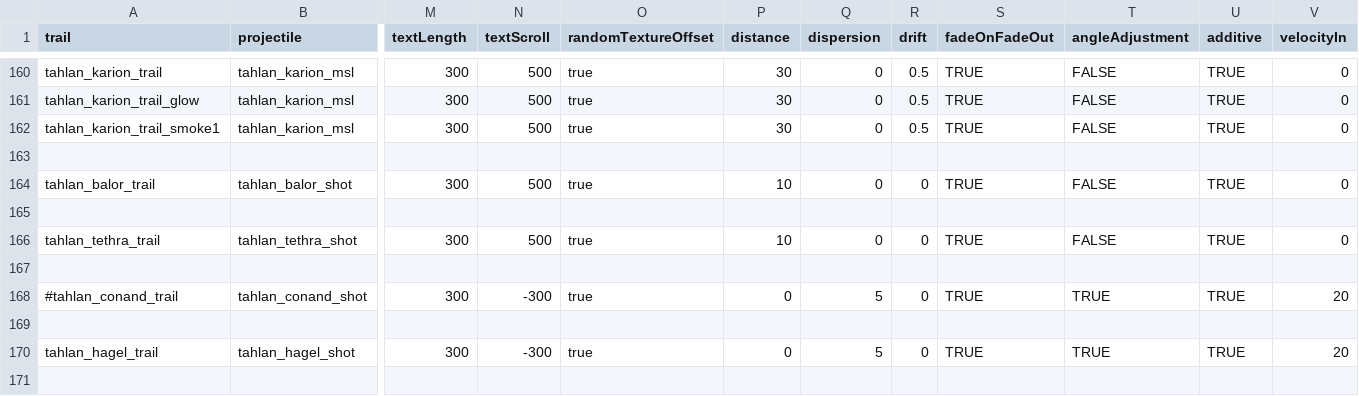
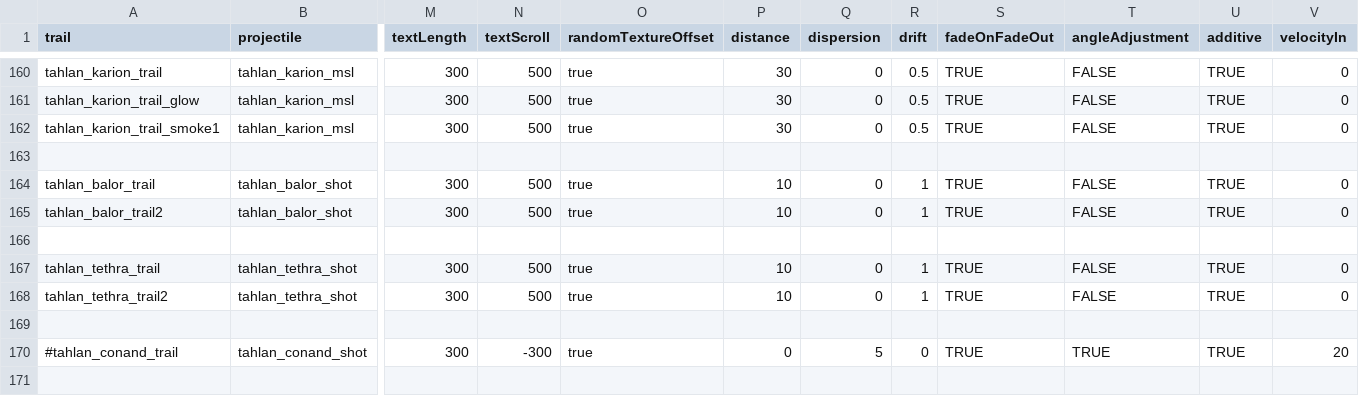
Before and after one commit to niatahl/tahlan-shipworks, a CSV file: data/config/modFiles/magicTrail_data.csv, drawn as a sheet; only a part is shown, gaps mark what is left out; the shorter side is filled out with more unchanged rows; addresses are those after the commit; rows hold the shown columns only; the diff names each change by its address in the sheet, - before the commit and + after, or states it on an @@ line.

```diff
--- a/data/config/modFiles/magicTrail_data.csv
+++ b/data/config/modFiles/magicTrail_data.csv
-R164 (drift): 0
+R164 (drift): 1
+row 165: tahlan_balor_trail2 | tahlan_balor_shot | 300 | 500 | true | 10 | 0 | 1 | TRUE | FALSE | TRUE | 0
-R167 (drift): 0
+R167 (drift): 1
+row 168: tahlan_tethra_trail2 | tahlan_tethra_shot | 300 | 500 | true | 10 | 0 | 1 | TRUE | FALSE | TRUE | 0
```
Also changed, not shown: data/hullmods/hull_mods.csv, data/hulls/ship_data.csv, 49 other files.
